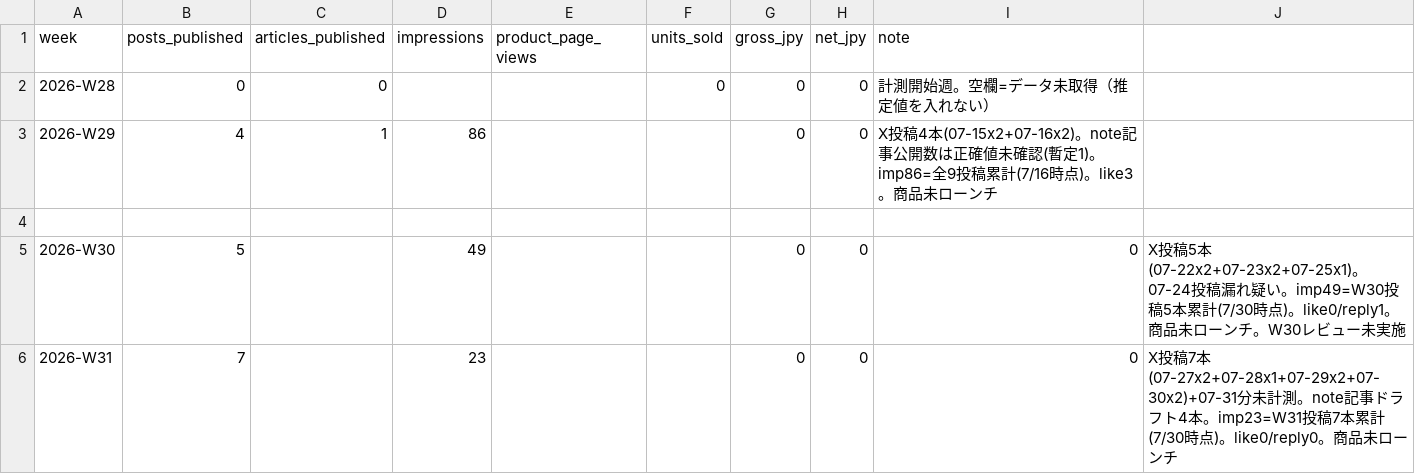
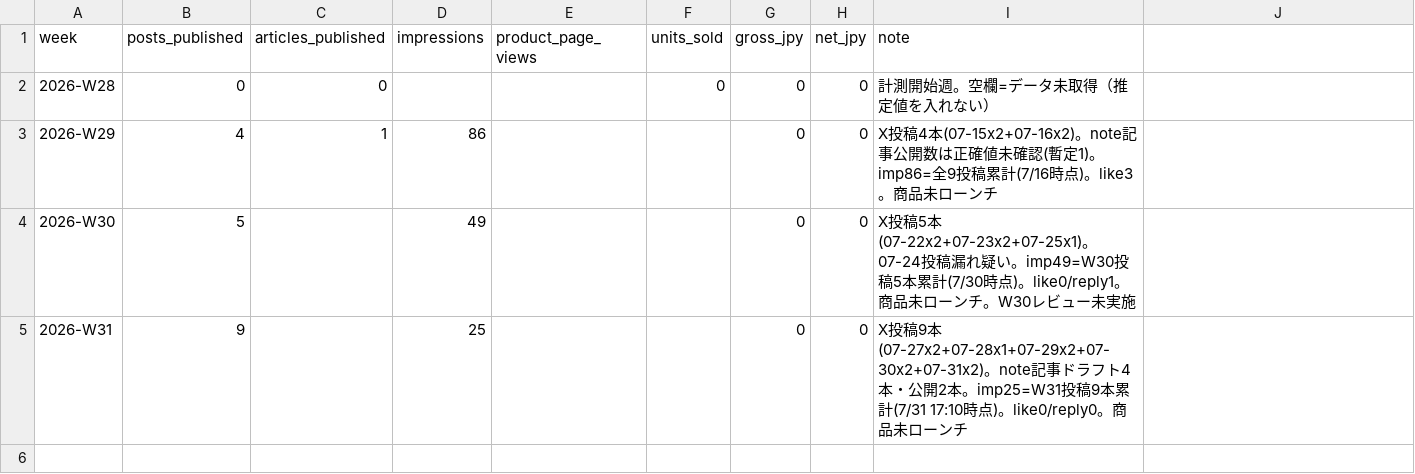
Before and after one commit to hmatsuoka-glitch/my-virtual-team-agents, a CSV file: pilot-company/ledger/kpi_weekly.csv, drawn as a sheet.

```diff
--- a/pilot-company/ledger/kpi_weekly.csv
+++ b/pilot-company/ledger/kpi_weekly.csv
@@ -3,4 +3,3 @@ week,posts_published,articles_published,impressions,product_page_views,units_sol
 2026-W29,4,1,86,,,0,0,X投稿4本(07-15x2+07-16x2)。note記事公開数は正確値未確認(暫定1)。imp86=全9投稿累計(7/16時点)。like3。商品未ローンチ
-
-2026-W30,5,,49,,,0,0,0,X投稿5本(07-22x2+07-23x2+07-25x1)。07-24投稿漏れ疑い。imp49=W30投稿5本累計(7/30時点)。like0/reply1。商品未ローンチ。W30レビュー未実施
-2026-W31,7,,23,,,0,0,0,X投稿7本(07-27x2+07-28x1+07-29x2+07-30x2)+07-31分未計測。note記事ドラフト4本。imp23=W31投稿7本累計(7/30時点)。like0/reply0。商品未ローンチ
+2026-W30,5,,49,,,0,0,X投稿5本(07-22x2+07-23x2+07-25x1)。07-24投稿漏れ疑い。imp49=W30投稿5本累計(7/30時点)。like0/reply1。商品未ローンチ。W30レビュー未実施
+2026-W31,9,,25,,,0,0,X投稿9本(07-27x2+07-28x1+07-29x2+07-30x2+07-31x2)。note記事ドラフト4本・公開2本。imp25=W31投稿9本累計(7/31 17:10時点)。like0/reply0。商品未ローンチ
```
Also changed, not shown: pilot-company/ledger/costs.csv, 2 other files.
